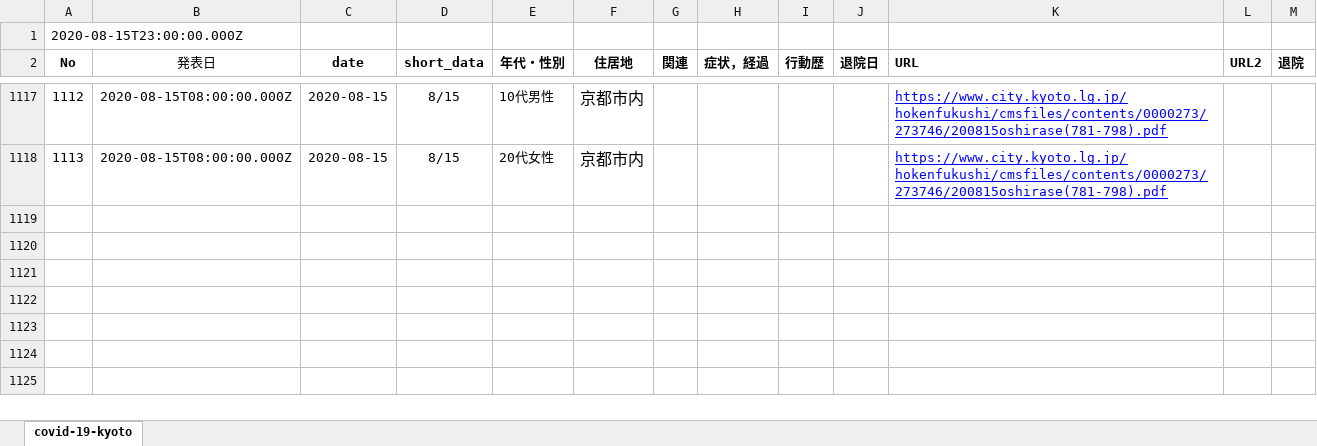
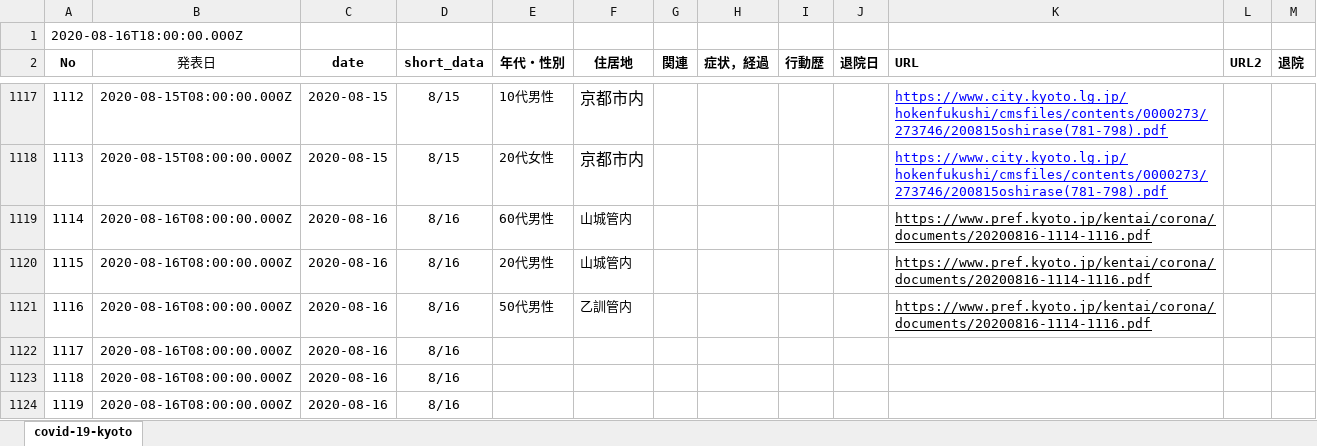
Before and after one commit to stop-covid19-kyoto/covid19kyoto-scraping, an Excel workbook: patients.xlsx, sheet covid-19-kyoto, drawn as a sheet; only a part is shown, gaps mark what is left out; values as stored, in another font and other column widths than the file's, no borders; charts and pictures not drawn; the diff names each change by its address in the sheet, - before the commit and + after, or states it on an @@ line.

```diff
--- a/patients.xlsx (sheet covid-19-kyoto)
+++ b/patients.xlsx (sheet covid-19-kyoto)
@@ column A (No) renumbered in row 1 @@
+row 1119: 1114 | 2020-08-16T08:00:00.000Z | 2020-08-16 | 8/16 | 60代男性 | 山城管内 |  |  |  |  | https://www.pref.kyoto.jp/kentai/corona/documents/20200816-1114-1116.pdf
+row 1120: 1115 | 2020-08-16T08:00:00.000Z | 2020-08-16 | 8/16 | 20代男性 | 山城管内 |  |  |  |  | https://www.pref.kyoto.jp/kentai/corona/documents/20200816-1114-1116.pdf
+row 1121: 1116 | 2020-08-16T08:00:00.000Z | 2020-08-16 | 8/16 | 50代男性 | 乙訓管内 |  |  |  |  | https://www.pref.kyoto.jp/kentai/corona/documents/20200816-1114-1116.pdf
+row 1122: 1117 | 2020-08-16T08:00:00.000Z | 2020-08-16 | 8/16
+row 1123: 1118 | 2020-08-16T08:00:00.000Z | 2020-08-16 | 8/16
+row 1124: 1119 | 2020-08-16T08:00:00.000Z | 2020-08-16 | 8/16
```
Also changed, not shown: 3 other files.
